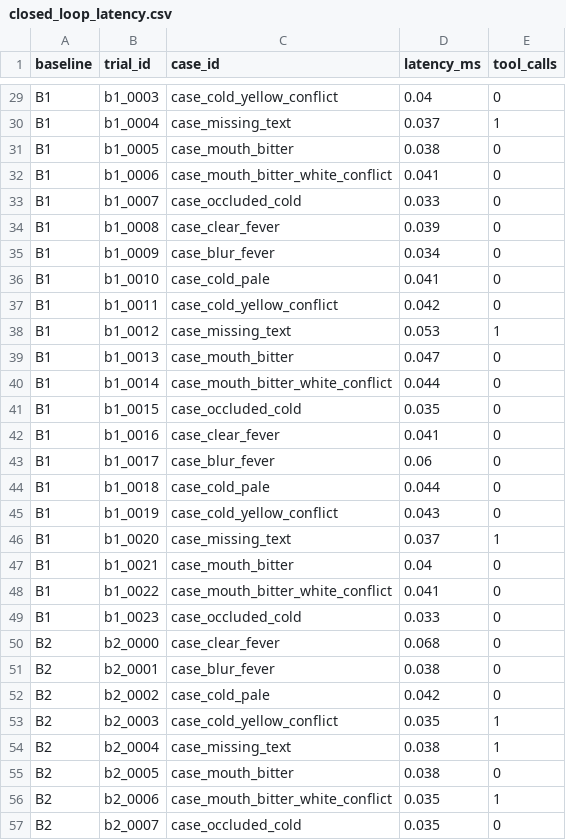
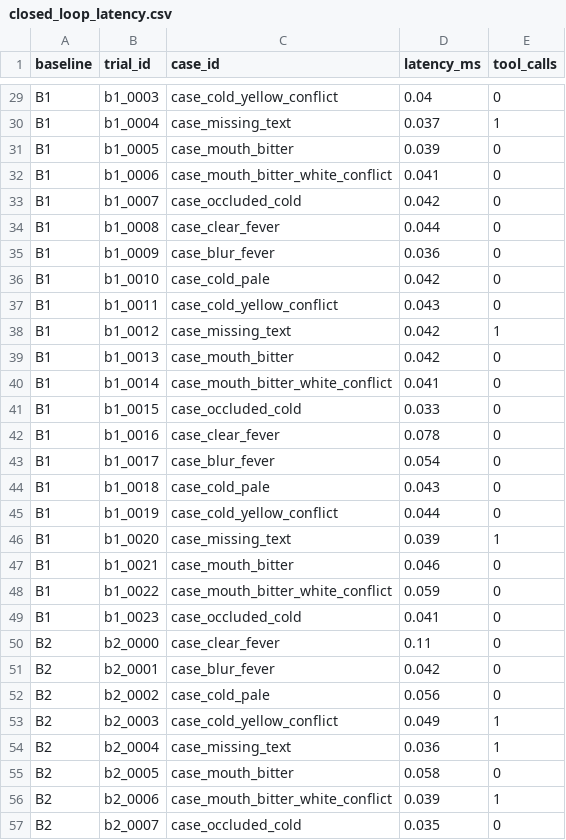
Before and after one commit to shlwsh/franka_ros2, a CSV file: doctor/paper2/experiments/results/closed_loop_latency.csv, drawn as a sheet; only a part is shown, gaps mark what is left out; the diff covers the shown part only.

```diff
--- a/doctor/paper2/experiments/results/closed_loop_latency.csv
+++ b/doctor/paper2/experiments/results/closed_loop_latency.csv
@@ -30,28 +30,28 @@ B1,b1_0003,case_cold_yellow_conflict,0.04,0
 B1,b1_0004,case_missing_text,0.037,1
-B1,b1_0005,case_mouth_bitter,0.038,0
+B1,b1_0005,case_mouth_bitter,0.039,0
 B1,b1_0006,case_mouth_bitter_white_conflict,0.041,0
-B1,b1_0007,case_occluded_cold,0.033,0
-B1,b1_0008,case_clear_fever,0.039,0
-B1,b1_0009,case_blur_fever,0.034,0
-B1,b1_0010,case_cold_pale,0.041,0
-B1,b1_0011,case_cold_yellow_conflict,0.042,0
-B1,b1_0012,case_missing_text,0.053,1
-B1,b1_0013,case_mouth_bitter,0.047,0
-B1,b1_0014,case_mouth_bitter_white_conflict,0.044,0
-B1,b1_0015,case_occluded_cold,0.035,0
-B1,b1_0016,case_clear_fever,0.041,0
-B1,b1_0017,case_blur_fever,0.06,0
-B1,b1_0018,case_cold_pale,0.044,0
-B1,b1_0019,case_cold_yellow_conflict,0.043,0
-B1,b1_0020,case_missing_text,0.037,1
-B1,b1_0021,case_mouth_bitter,0.04,0
-B1,b1_0022,case_mouth_bitter_white_conflict,0.041,0
-B1,b1_0023,case_occluded_cold,0.033,0
-B2,b2_0000,case_clear_fever,0.068,0
-B2,b2_0001,case_blur_fever,0.038,0
-B2,b2_0002,case_cold_pale,0.042,0
-B2,b2_0003,case_cold_yellow_conflict,0.035,1
-B2,b2_0004,case_missing_text,0.038,1
-B2,b2_0005,case_mouth_bitter,0.038,0
-B2,b2_0006,case_mouth_bitter_white_conflict,0.035,1
+B1,b1_0007,case_occluded_cold,0.042,0
+B1,b1_0008,case_clear_fever,0.044,0
+B1,b1_0009,case_blur_fever,0.036,0
+B1,b1_0010,case_cold_pale,0.042,0
+B1,b1_0011,case_cold_yellow_conflict,0.043,0
+B1,b1_0012,case_missing_text,0.042,1
+B1,b1_0013,case_mouth_bitter,0.042,0
+B1,b1_0014,case_mouth_bitter_white_conflict,0.041,0
+B1,b1_0015,case_occluded_cold,0.033,0
+B1,b1_0016,case_clear_fever,0.078,0
+B1,b1_0017,case_blur_fever,0.054,0
+B1,b1_0018,case_cold_pale,0.043,0
+B1,b1_0019,case_cold_yellow_conflict,0.044,0
+B1,b1_0020,case_missing_text,0.039,1
+B1,b1_0021,case_mouth_bitter,0.046,0
+B1,b1_0022,case_mouth_bitter_white_conflict,0.059,0
+B1,b1_0023,case_occluded_cold,0.041,0
+B2,b2_0000,case_clear_fever,0.11,0
+B2,b2_0001,case_blur_fever,0.042,0
+B2,b2_0002,case_cold_pale,0.056,0
+B2,b2_0003,case_cold_yellow_conflict,0.049,1
+B2,b2_0004,case_missing_text,0.036,1
+B2,b2_0005,case_mouth_bitter,0.058,0
+B2,b2_0006,case_mouth_bitter_white_conflict,0.039,1
 B2,b2_0007,case_occluded_cold,0.035,0
```
Also changed, not shown: 83 edited cells elsewhere in this file, doctor/paper2/experiments/results/bilingual_sync_audit.csv, doctor/paper2/experiments/results/closed_loop_summary.csv, 46 other files.
